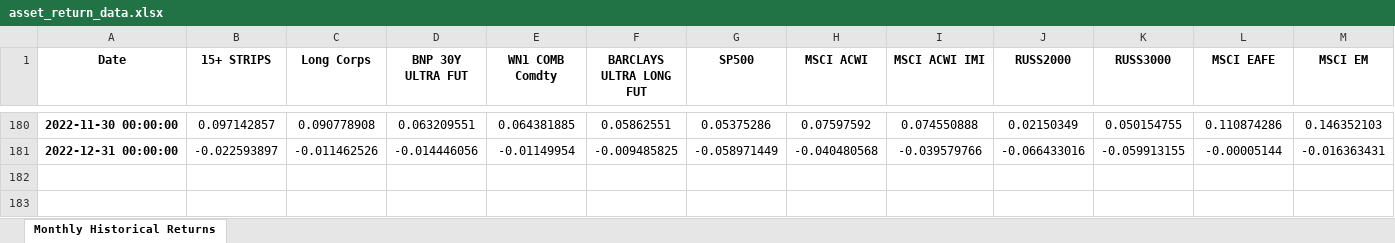
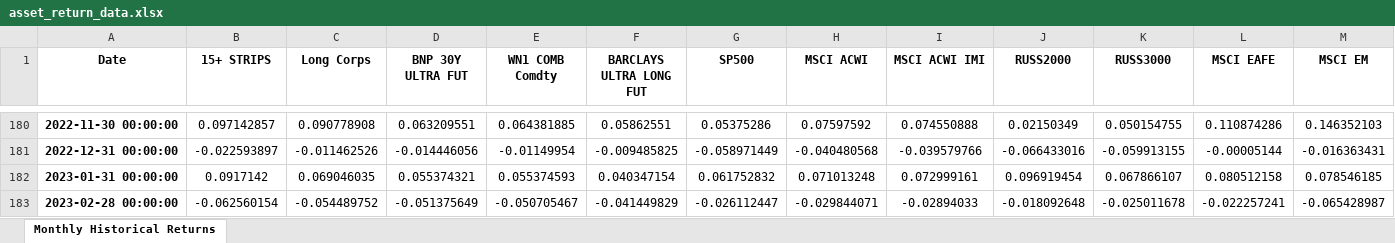
Before and after one commit to pforjoe/SAA, an Excel workbook: data/time_series/asset_return_data.xlsx, sheet Monthly Historical Returns, drawn as a sheet; only a part is shown, gaps mark what is left out; values as stored, in another font and other column widths than the file's, no borders; conditional formats not drawn; rows hold the shown columns only; the diff names each change by its address in the sheet, - before the commit and + after, or states it on an @@ line.

```diff
--- a/data/time_series/asset_return_data.xlsx (sheet Monthly Historical Returns)
+++ b/data/time_series/asset_return_data.xlsx (sheet Monthly Historical Returns)
+row 182: 2023-01-31 00:00:00 | 0.0917142 | 0.069046035 | 0.055374321 | 0.055374593 | 0.040347154 | 0.061752832 | 0.071013248 | 0.072999161 | 0.096919454 | 0.067866107 | 0.080512158 | 0.078546185
+row 183: 2023-02-28 00:00:00 | -0.062560154 | -0.054489752 | -0.051375649 | -0.050705467 | -0.041449829 | -0.026112447 | -0.029844071 | -0.02894033 | -0.018092648 | -0.025011678 | -0.022257241 | -0.065428987
```
Also changed, not shown: data/index_data.xlsx, data/time_series/equity_hedge_data.xlsx, 6 other files.
